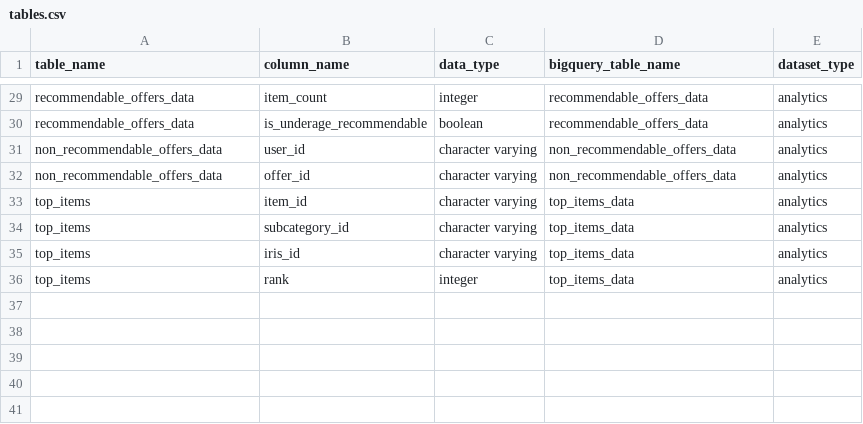
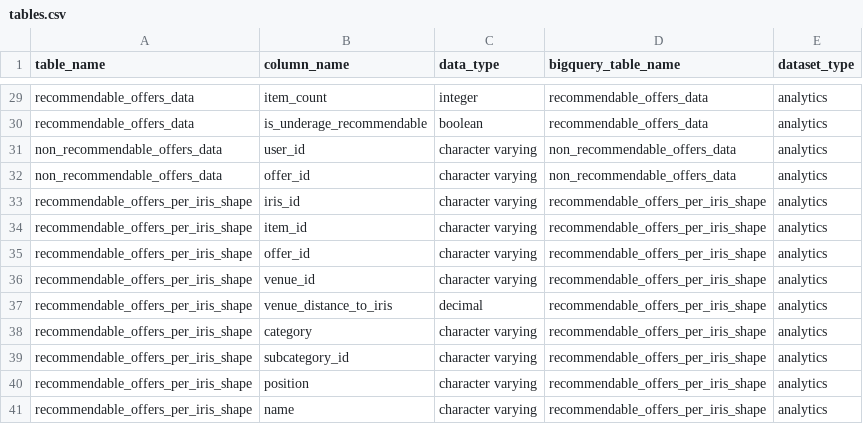
Before and after one commit to pass-culture/data-gcp, a CSV file: orchestration/dags/ressources/tables.csv, drawn as a sheet; only a part is shown, gaps mark what is left out.

```diff
--- a/orchestration/dags/ressources/tables.csv
+++ b/orchestration/dags/ressources/tables.csv
@@ -32,5 +32,10 @@ non_recommendable_offers_data,user_id,character varying,non_recommendable_offers
 non_recommendable_offers_data,offer_id,character varying,non_recommendable_offers_data,analytics
-top_items,item_id,character varying,top_items_data,analytics
-top_items,subcategory_id,character varying,top_items_data,analytics
-top_items,iris_id,character varying,top_items_data,analytics
-top_items,rank,integer,top_items_data,analytics
+recommendable_offers_per_iris_shape,iris_id,character varying,recommendable_offers_per_iris_shape,analytics
+recommendable_offers_per_iris_shape,item_id,character varying,recommendable_offers_per_iris_shape,analytics
+recommendable_offers_per_iris_shape,offer_id,character varying,recommendable_offers_per_iris_shape,analytics
+recommendable_offers_per_iris_shape,venue_id,character varying,recommendable_offers_per_iris_shape,analytics
+recommendable_offers_per_iris_shape,venue_distance_to_iris,decimal,recommendable_offers_per_iris_shape,analytics
+recommendable_offers_per_iris_shape,category,character varying,recommendable_offers_per_iris_shape,analytics
+recommendable_offers_per_iris_shape,subcategory_id,character varying,recommendable_offers_per_iris_shape,analytics
+recommendable_offers_per_iris_shape,position,character varying,recommendable_offers_per_iris_shape,analytics
+recommendable_offers_per_iris_shape,name,character varying,recommendable_offers_per_iris_shape,analytics
```
Also changed, not shown: 9 other files.
